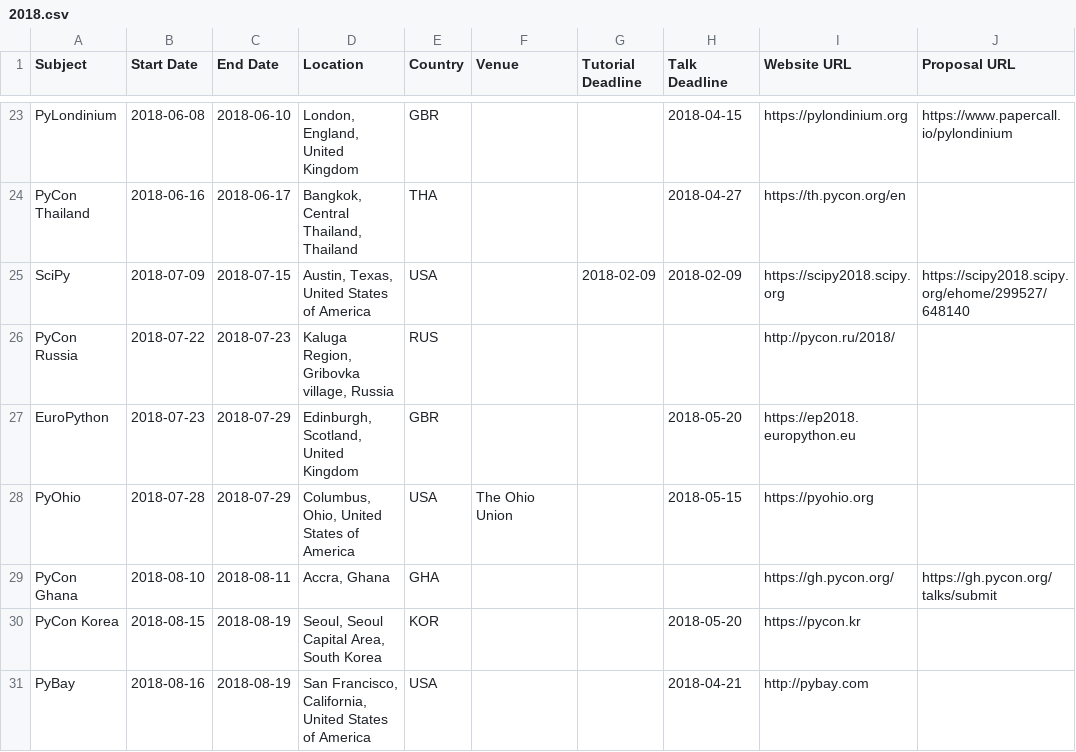
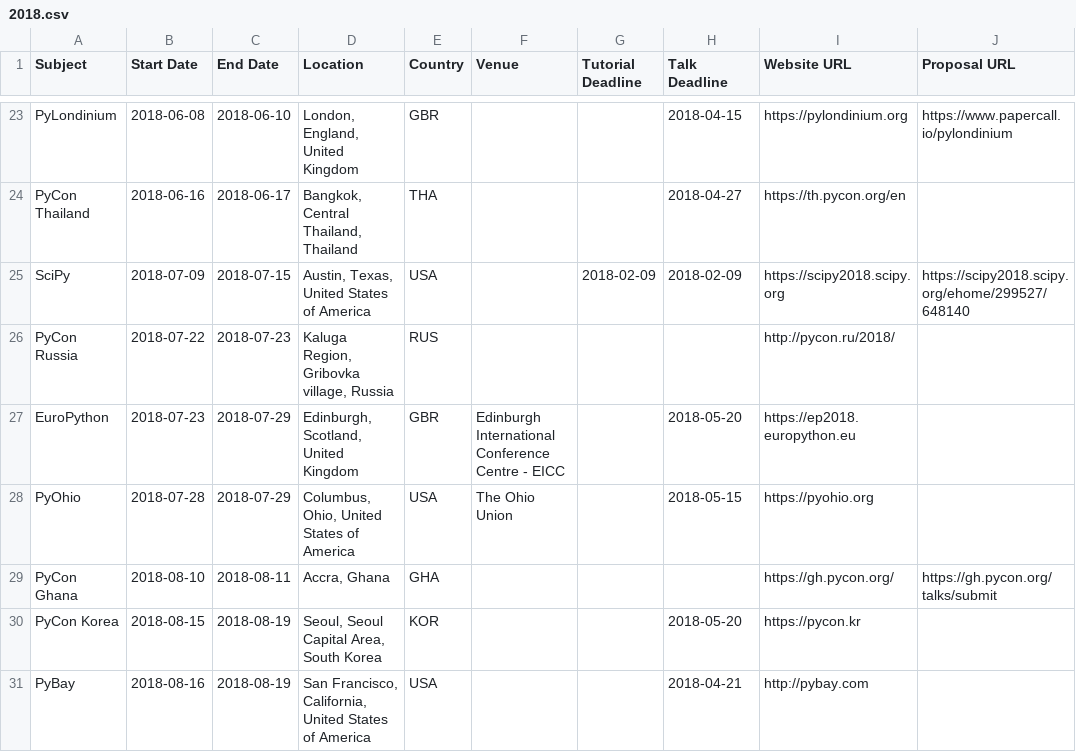
Before and after one commit to python-organizers/conferences, a CSV file: 2018.csv, drawn as a sheet; only a part is shown, gaps mark what is left out; the diff covers the shown part only; the diff names each change by its address in the sheet, - before the commit and + after, or states it on an @@ line.

```diff
--- a/2018.csv
+++ b/2018.csv
-F27 (Venue): (empty)
+F27 (Venue): Edinburgh International Conference Centre - EICC
```
Also changed, not shown: 6 edited cells elsewhere in this file, 2017.csv, 2019.csv.
